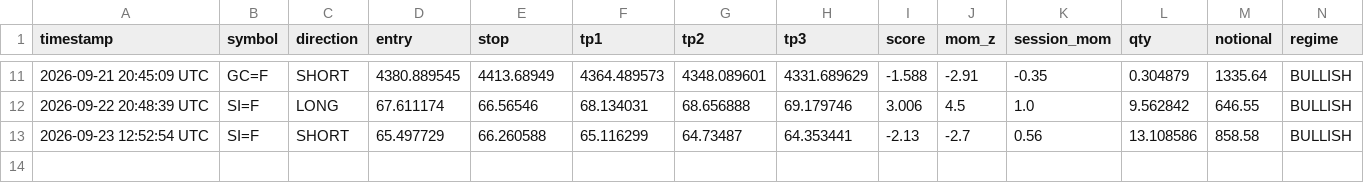
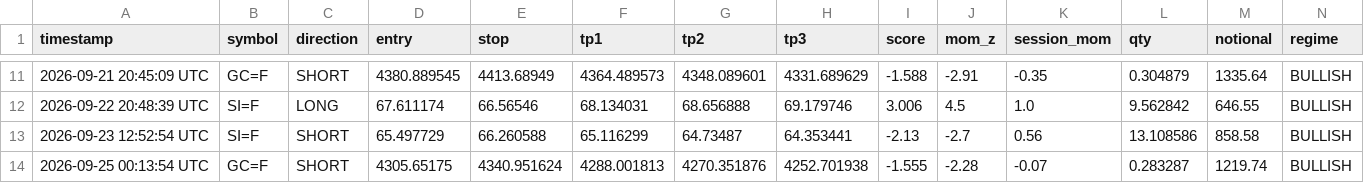
Before and after one commit to mrakbar8175-blip/ema-cluster-bot, a CSV file: signal_log.csv, drawn as a sheet; only a part is shown, gaps mark what is left out; rows hold the shown columns only; the diff names each change by its address in the sheet, - before the commit and + after, or states it on an @@ line.

Commit message:
📊 FX Data update 00:13

```diff
--- a/signal_log.csv
+++ b/signal_log.csv
+row 14: 2026-09-25 00:13:54 UTC | GC=F | SHORT | 4305.65175 | 4340.951624 | 4288.001813 | 4270.351876 | 4252.701938 | -1.555 | -2.28 | -0.07 | 0.283287 | 1219.74 | BULLISH
```
Also changed, not shown: 2 other files.
